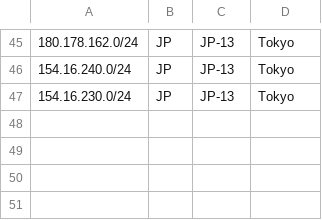
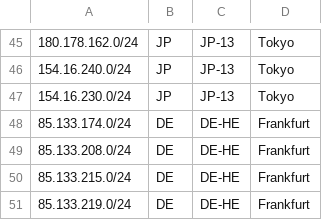
Before and after one commit to TonyViv/geofeeds, a CSV file: geofeeds.csv, drawn as a sheet; only a part is shown, gaps mark what is left out; the diff names each change by its address in the sheet, - before the commit and + after, or states it on an @@ line.

Commit message:
Update geofeeds.csv

```diff
--- a/geofeeds.csv
+++ b/geofeeds.csv
+row 48: 85.133.174.0/24 | DE | DE-HE | Frankfurt
+row 49: 85.133.208.0/24 | DE | DE-HE | Frankfurt
+row 50: 85.133.215.0/24 | DE | DE-HE | Frankfurt
+row 51: 85.133.219.0/24 | DE | DE-HE | Frankfurt
```
